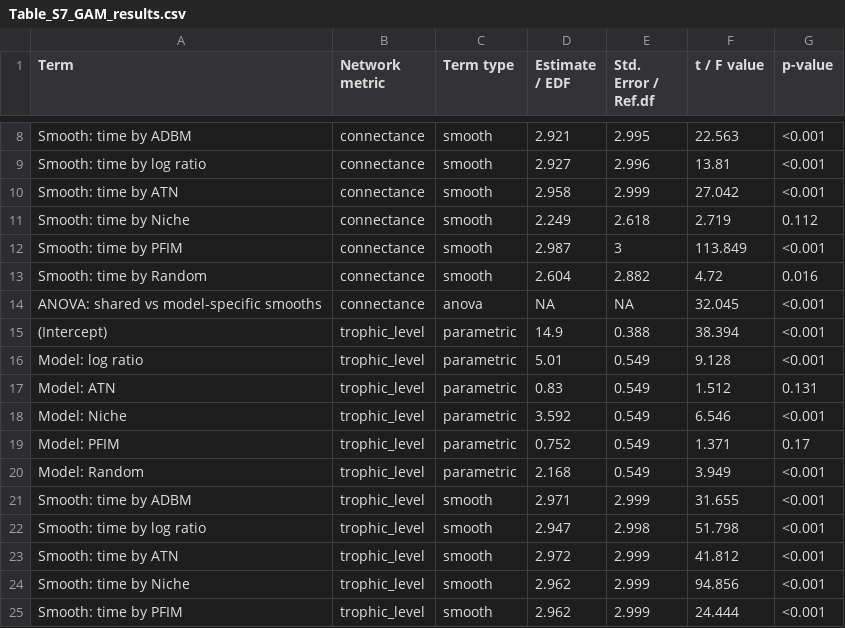
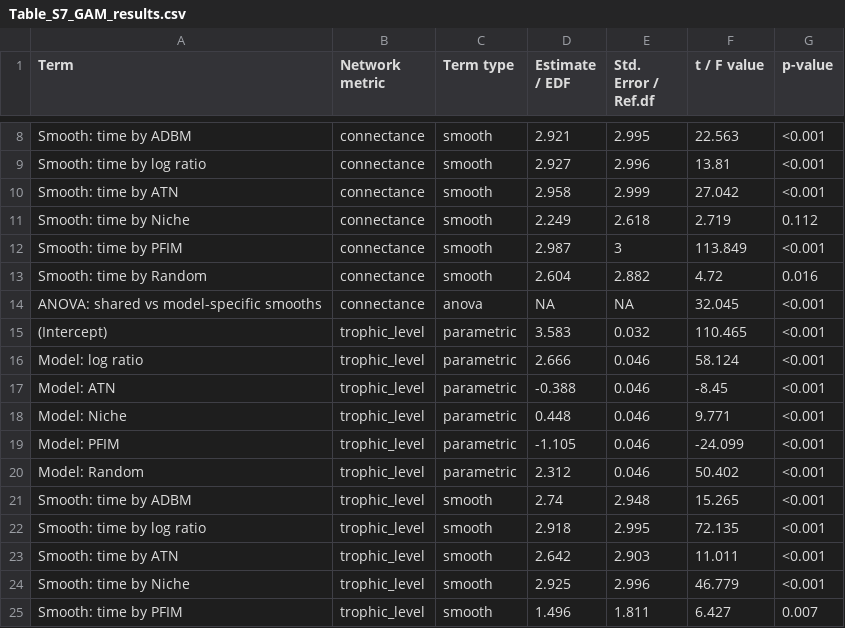
Before and after one commit to BecksLab/ms_paleo_webs, a CSV file: notebooks/tables/Table_S7_GAM_results.csv, drawn as a sheet; only a part is shown, gaps mark what is left out; the diff covers the shown part only.

```diff
--- a/notebooks/tables/Table_S7_GAM_results.csv
+++ b/notebooks/tables/Table_S7_GAM_results.csv
@@ -14,12 +14,12 @@ Smooth: time by Random,connectance,smooth,2.604,2.882,4.72,0.016
 ANOVA: shared vs model-specific smooths,connectance,anova,NA,NA,32.045,<0.001
-(Intercept),trophic_level,parametric,14.9,0.388,38.394,<0.001
-Model: log ratio,trophic_level,parametric,5.01,0.549,9.128,<0.001
-Model: ATN,trophic_level,parametric,0.83,0.549,1.512,0.131
-Model: Niche,trophic_level,parametric,3.592,0.549,6.546,<0.001
-Model: PFIM,trophic_level,parametric,0.752,0.549,1.371,0.17
-Model: Random,trophic_level,parametric,2.168,0.549,3.949,<0.001
-Smooth: time by ADBM,trophic_level,smooth,2.971,2.999,31.655,<0.001
-Smooth: time by log ratio,trophic_level,smooth,2.947,2.998,51.798,<0.001
-Smooth: time by ATN,trophic_level,smooth,2.972,2.999,41.812,<0.001
-Smooth: time by Niche,trophic_level,smooth,2.962,2.999,94.856,<0.001
-Smooth: time by PFIM,trophic_level,smooth,2.962,2.999,24.444,<0.001
+(Intercept),trophic_level,parametric,3.583,0.032,110.465,<0.001
+Model: log ratio,trophic_level,parametric,2.666,0.046,58.124,<0.001
+Model: ATN,trophic_level,parametric,-0.388,0.046,-8.45,<0.001
+Model: Niche,trophic_level,parametric,0.448,0.046,9.771,<0.001
+Model: PFIM,trophic_level,parametric,-1.105,0.046,-24.099,<0.001
+Model: Random,trophic_level,parametric,2.312,0.046,50.402,<0.001
+Smooth: time by ADBM,trophic_level,smooth,2.74,2.948,15.265,<0.001
+Smooth: time by log ratio,trophic_level,smooth,2.918,2.995,72.135,<0.001
+Smooth: time by ATN,trophic_level,smooth,2.642,2.903,11.011,<0.001
+Smooth: time by Niche,trophic_level,smooth,2.925,2.996,46.779,<0.001
+Smooth: time by PFIM,trophic_level,smooth,1.496,1.811,6.427,0.007
```
Also changed, not shown: 4 edited cells elsewhere in this file, notebooks/tables/Table_S8_GAM_model_comparison.csv, notebooks/tables/effect_size.csv, 7 other files.
